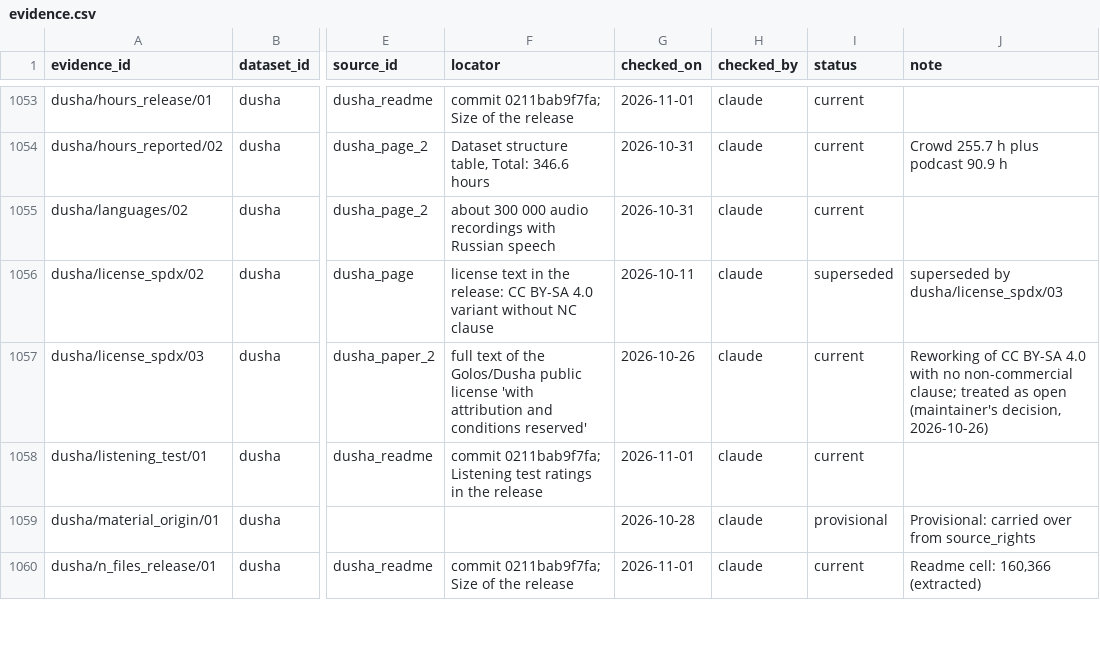
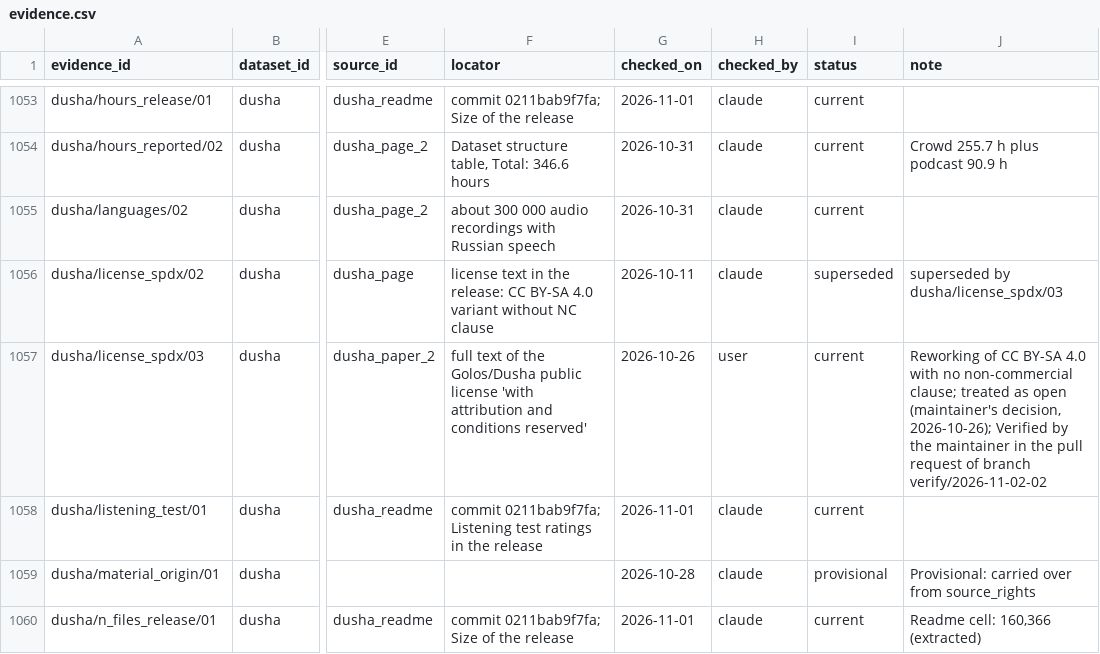
Before and after one commit to itoten/ser_dataset_db, a CSV file: data/evidence.csv, drawn as a sheet; only a part is shown, gaps mark what is left out; the diff covers the shown part only; the diff names each change by its address in the sheet, - before the commit and + after, or states it on an @@ line.

```diff
--- a/data/evidence.csv
+++ b/data/evidence.csv
-H1057 (checked_by): claude
+H1057 (checked_by): user
-J1057 (note): …(maintainer's decision, 2026-10-26)
+J1057 (note): …(maintainer's decision, 2026-10-26); Verified by the maintainer in the pull request of branch verify/2026-11-02-02
```
Also changed, not shown: 38 edited cells elsewhere in this file.
